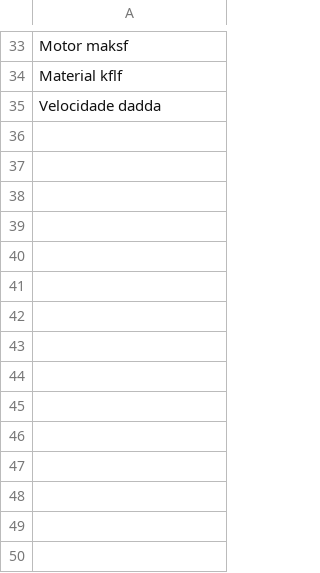
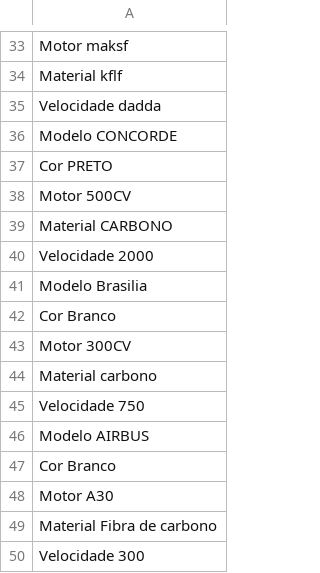
Before and after one commit to MurilowJr/LP01, a CSV file: cadastro.csv, drawn as a sheet; only a part is shown, gaps mark what is left out; the diff names each change by its address in the sheet, - before the commit and + after, or states it on an @@ line.

```diff
--- a/cadastro.csv
+++ b/cadastro.csv
+row 36: Modelo CONCORDE
+row 37: Cor PRETO
+row 38: Motor 500CV
+row 39: Material CARBONO
+row 40: Velocidade 2000
+row 41: Modelo Brasilia
+row 42: Cor Branco
+row 43: Motor 300CV
+row 44: Material carbono
+row 45: Velocidade 750
+row 46: Modelo AIRBUS
+row 47: Cor Branco
+row 48: Motor A30
+row 49: Material Fibra de carbono
+row 50: Velocidade 300
```
Also changed, not shown: 1 other file.
